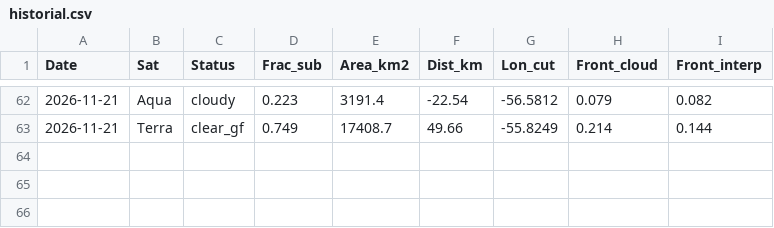
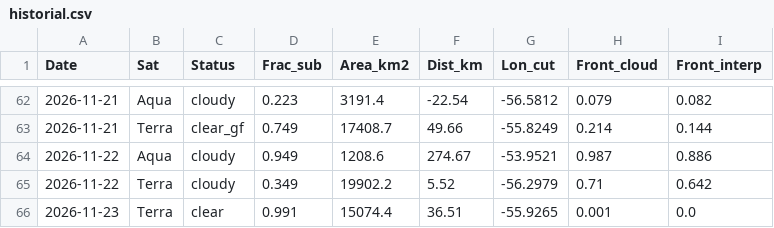
Before and after one commit to gastonmanta/pronostico-ft-sal, a CSV file: ft_realtime/web/historial.csv, drawn as a sheet; only a part is shown, gaps mark what is left out; the diff names each change by its address in the sheet, - before the commit and + after, or states it on an @@ line.

```diff
--- a/ft_realtime/web/historial.csv
+++ b/ft_realtime/web/historial.csv
+row 64: 2026-11-22 | Aqua | cloudy | 0.949 | 1208.6 | 274.67 | -53.9521 | 0.987 | 0.886
+row 65: 2026-11-22 | Terra | cloudy | 0.349 | 19902.2 | 5.52 | -56.2979 | 0.71 | 0.642
+row 66: 2026-11-23 | Terra | clear | 0.991 | 15074.4 | 36.51 | -55.9265 | 0.001 | 0.0
```
Also changed, not shown: 8 other files.
